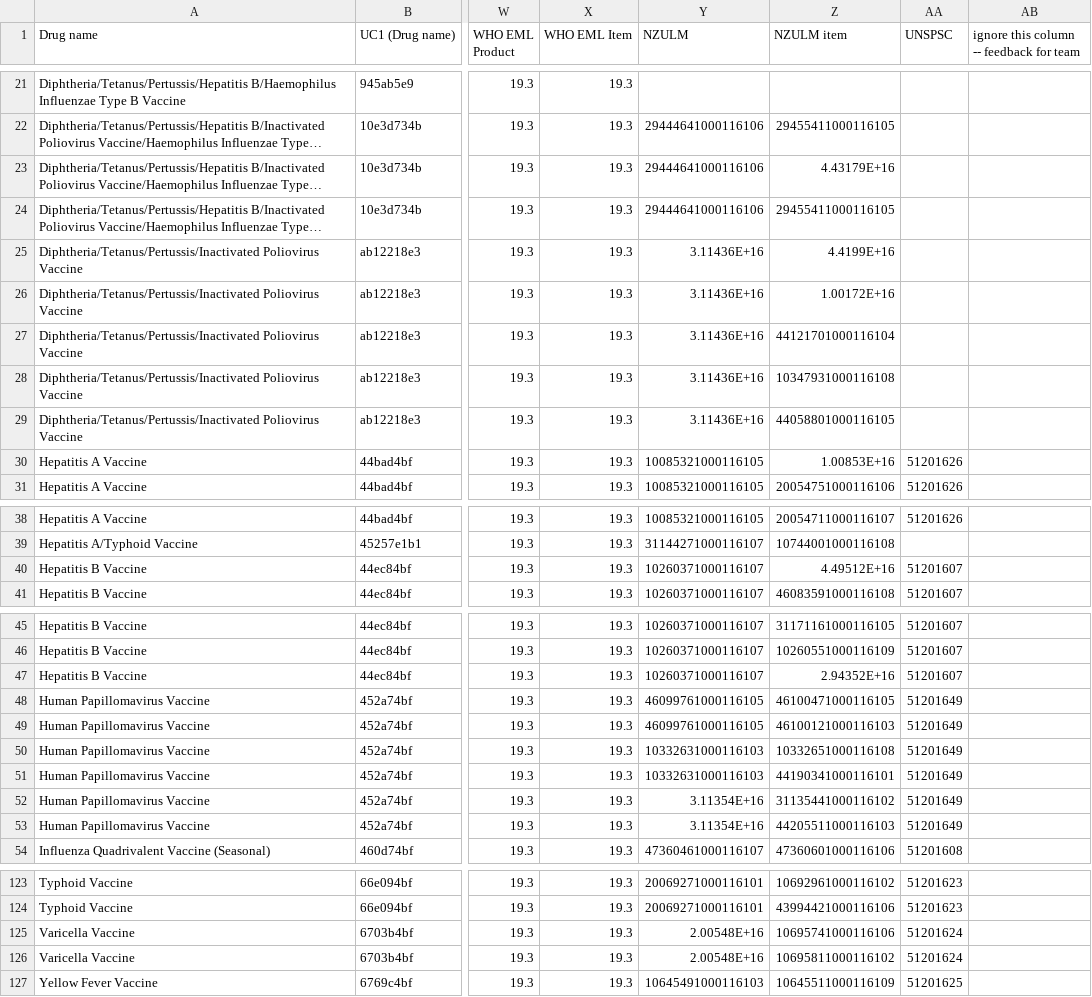
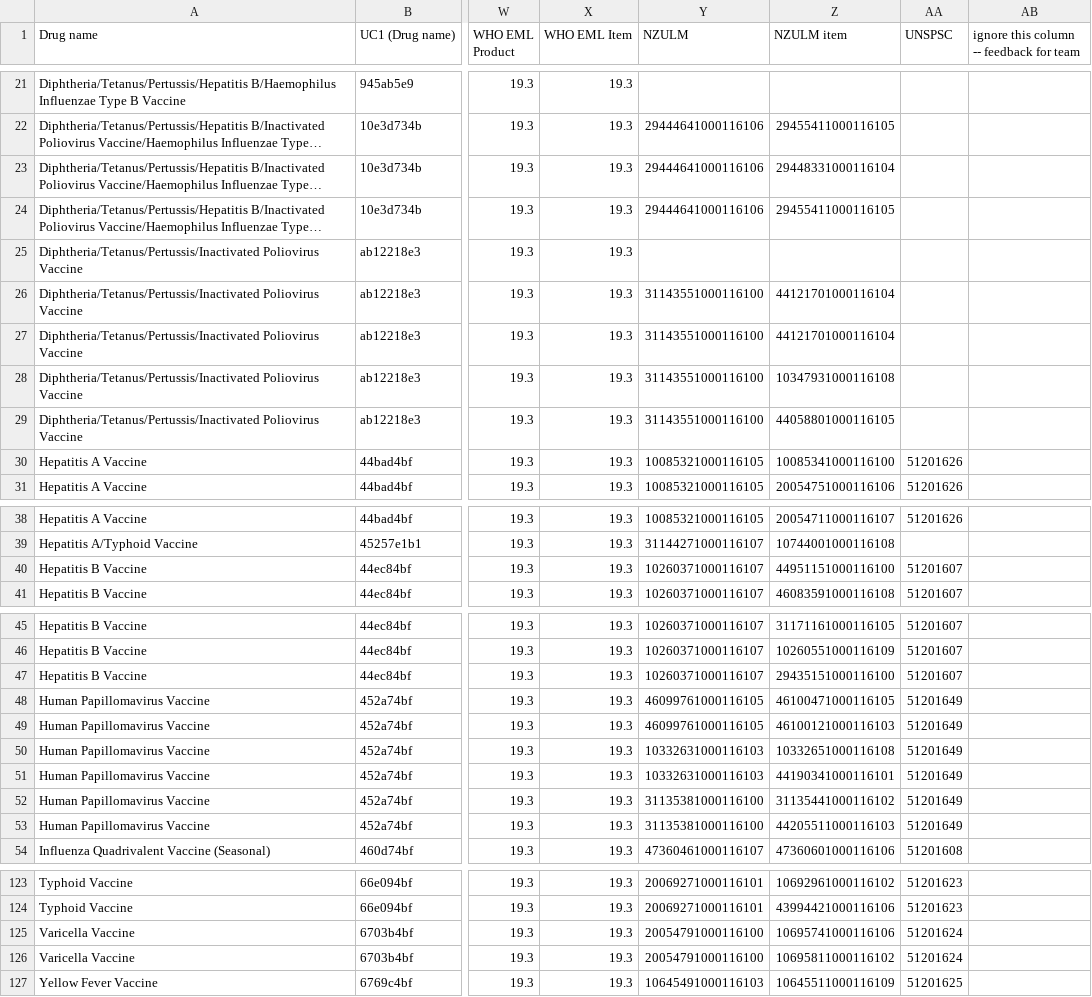
Before and after one commit to msupply-foundation/unified-codes, a CSV file: data-loader/data/v2/vaccines.csv, drawn as a sheet; only a part is shown, gaps mark what is left out; long unchanged cells end in …; the diff covers the shown part only; the diff names each change by its address in the sheet, - before the commit and + after, or states it on an @@ line.

Commit message:
fix e+16 formatting issues

```diff
--- a/data-loader/data/v2/vaccines.csv
+++ b/data-loader/data/v2/vaccines.csv
-Z23 (NZULM item): 4.43179E+16
+Z23 (NZULM item): 29448331000116104
-Y25 (NZULM): 3.11436E+16
+Y25 (NZULM): (empty)
-Z25 (NZULM item): 4.4199E+16
+Z25 (NZULM item): (empty)
-Y26:Y29 (NZULM): 3.11436E+16
+Y26:Y29 (NZULM): 31143551000116100
-Z26 (NZULM item): 1.00172E+16
+Z26 (NZULM item): 44121701000116104
-Z30 (NZULM item): 1.00853E+16
+Z30 (NZULM item): 10085341000116100
-Z40 (NZULM item): 4.49512E+16
+Z40 (NZULM item): 44951151000116100
-Z47 (NZULM item): 2.94352E+16
+Z47 (NZULM item): 29435151000116100
-Y52:Y53 (NZULM): 3.11354E+16
+Y52:Y53 (NZULM): 31135381000116100
-Y125:Y126 (NZULM): 2.00548E+16
+Y125:Y126 (NZULM): 20054791000116100
```
Also changed, not shown: 1 edited cell elsewhere in this file.
